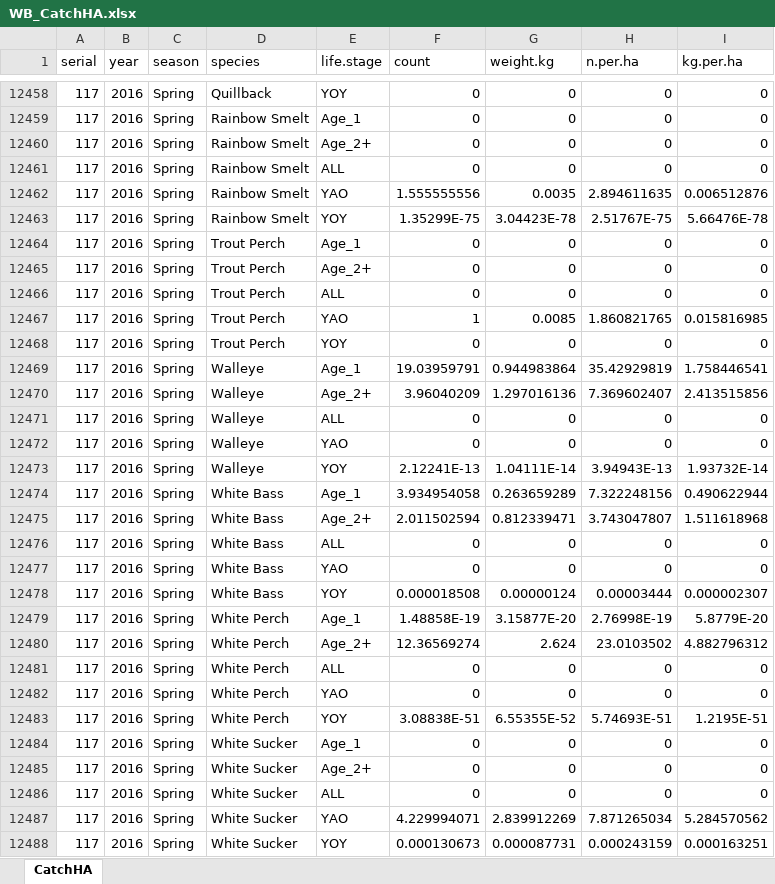
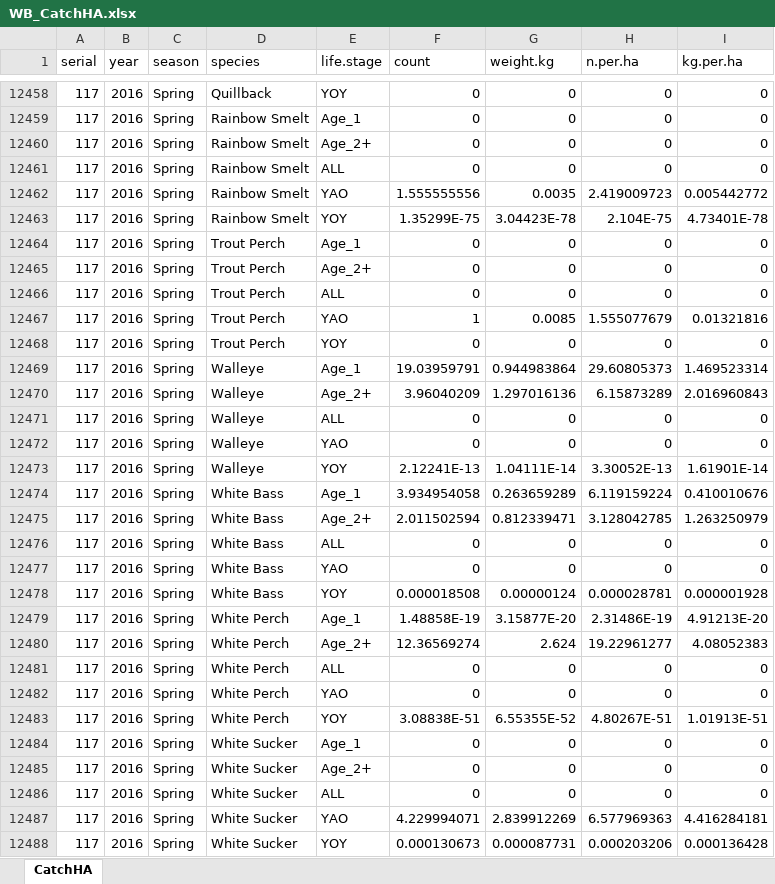
Before and after one commit to taylorstewart/LakeErie-Western-Basin-Shiny-App, an Excel workbook: data_prep/WB_CatchHA.xlsx, sheet CatchHA, drawn as a sheet; only a part is shown, gaps mark what is left out; values as stored, in another font and other column widths than the file's, no borders; the diff covers the shown part only; the diff names each change by its address in the sheet, - before the commit and + after, or states it on an @@ line.

Commit message:
data quality review
This corrects and issue with the wingspread measurements and derived
values per swept area: also two large lake sturgeon weights were added
based up on published length weight regressions.

```diff
--- a/data_prep/WB_CatchHA.xlsx (sheet CatchHA)
+++ b/data_prep/WB_CatchHA.xlsx (sheet CatchHA)
-H12462 (n.per.ha): 2.894611635
+H12462 (n.per.ha): 2.419009723
-I12462 (kg.per.ha): 0.006512876
+I12462 (kg.per.ha): 0.005442772
-H12463 (n.per.ha): 2.51767E-75
+H12463 (n.per.ha): 2.104E-75
-I12463 (kg.per.ha): 5.66476E-78
+I12463 (kg.per.ha): 4.73401E-78
-H12467 (n.per.ha): 1.860821765
+H12467 (n.per.ha): 1.555077679
-I12467 (kg.per.ha): 0.015816985
+I12467 (kg.per.ha): 0.01321816
-H12469 (n.per.ha): 35.42929819
+H12469 (n.per.ha): 29.60805373
-I12469 (kg.per.ha): 1.758446541
+I12469 (kg.per.ha): 1.469523314
-H12470 (n.per.ha): 7.369602407
+H12470 (n.per.ha): 6.15873289
-I12470 (kg.per.ha): 2.413515856
+I12470 (kg.per.ha): 2.016960843
-H12473 (n.per.ha): 3.94943E-13
+H12473 (n.per.ha): 3.30052E-13
-I12473 (kg.per.ha): 1.93732E-14
+I12473 (kg.per.ha): 1.61901E-14
-H12474 (n.per.ha): 7.322248156
+H12474 (n.per.ha): 6.119159224
-I12474 (kg.per.ha): 0.490622944
+I12474 (kg.per.ha): 0.410010676
-H12475 (n.per.ha): 3.743047807
+H12475 (n.per.ha): 3.128042785
-I12475 (kg.per.ha): 1.511618968
+I12475 (kg.per.ha): 1.263250979
-H12478 (n.per.ha): 0.00003444
+H12478 (n.per.ha): 0.000028781
-I12478 (kg.per.ha): 0.000002307
+I12478 (kg.per.ha): 0.000001928
-H12479 (n.per.ha): 2.76998E-19
+H12479 (n.per.ha): 2.31486E-19
-I12479 (kg.per.ha): 5.8779E-20
+I12479 (kg.per.ha): 4.91213E-20
-H12480 (n.per.ha): 23.0103502
+H12480 (n.per.ha): 19.22961277
-I12480 (kg.per.ha): 4.882796312
+I12480 (kg.per.ha): 4.08052383
-H12483 (n.per.ha): 5.74693E-51
+H12483 (n.per.ha): 4.80267E-51
-I12483 (kg.per.ha): 1.2195E-51
+I12483 (kg.per.ha): 1.01913E-51
-H12487 (n.per.ha): 7.871265034
+H12487 (n.per.ha): 6.577969363
-I12487 (kg.per.ha): 5.284570562
+I12487 (kg.per.ha): 4.416284181
-H12488 (n.per.ha): 0.000243159
+H12488 (n.per.ha): 0.000203206
-I12488 (kg.per.ha): 0.000163251
+I12488 (kg.per.ha): 0.000136428
```
Also changed, not shown: 1245 edited cells and cell formats elsewhere in this sheet, data_prep/WB_Effort.xlsx, 23 other files.
